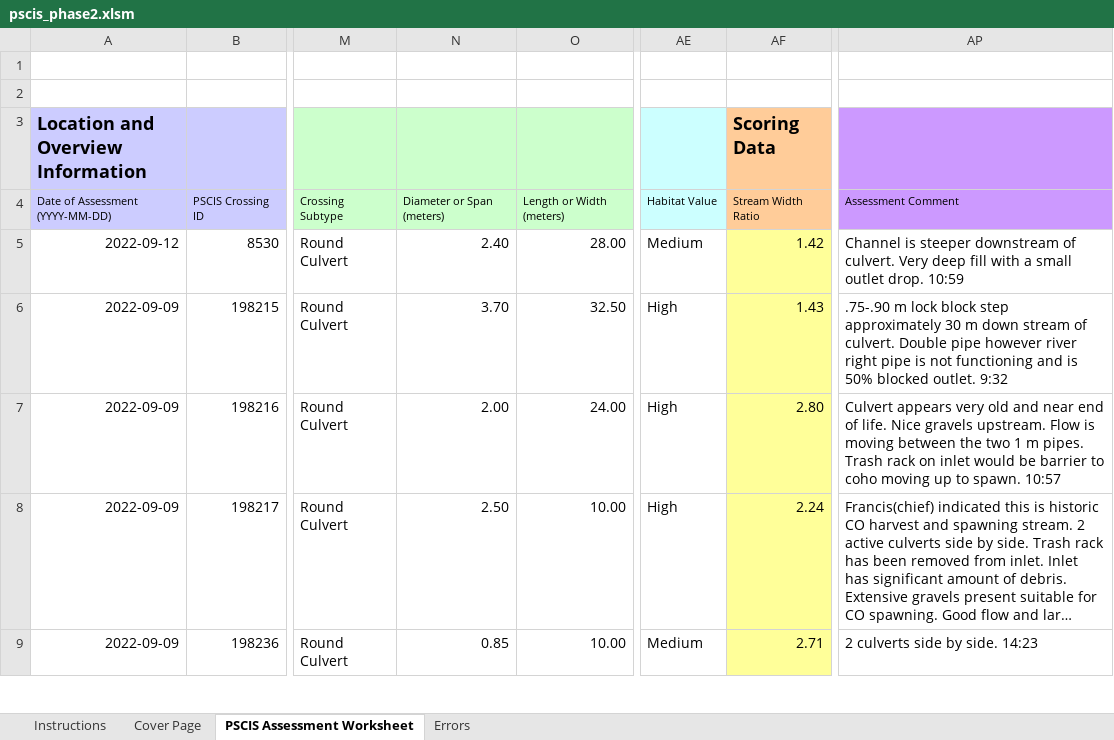
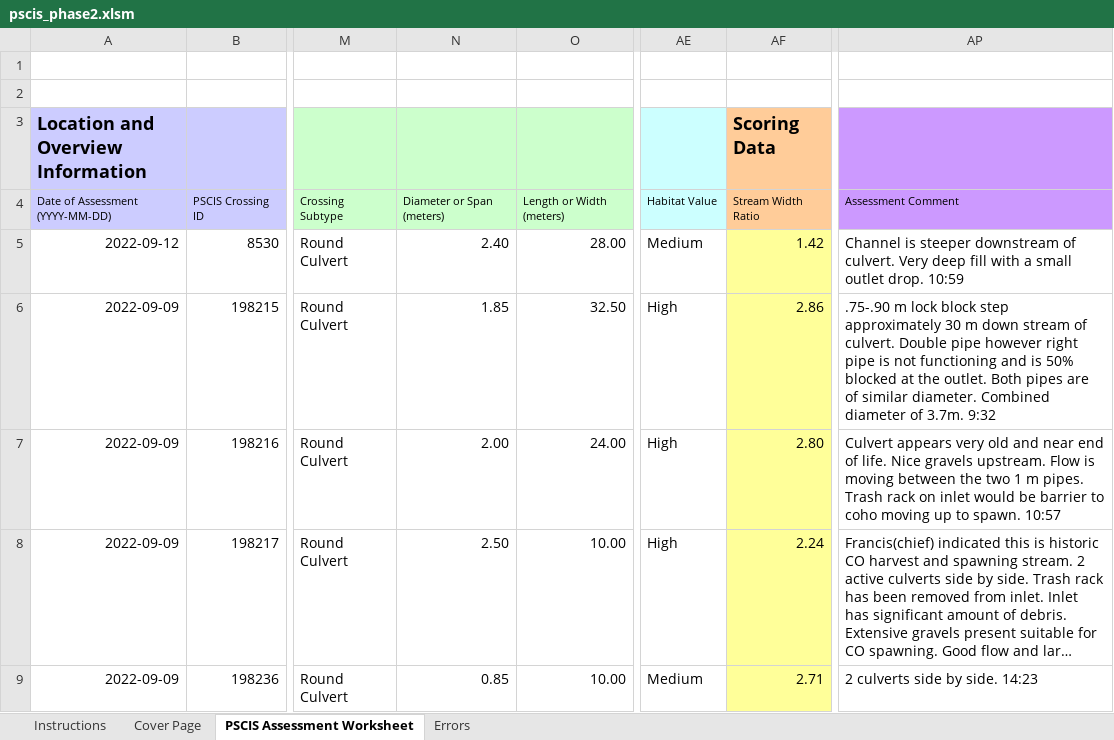
Before and after one commit to NewGraphEnvironment/fish_passage_skeena_2022_reporting, an Excel workbook: data/pscis_phase2.xlsm, sheet PSCIS Assessment Worksheet, drawn as a sheet; only a part is shown, gaps mark what is left out; long unchanged cells end in …; values as stored, in another font and other column widths than the file's, no borders; charts and pictures and conditional formats not drawn; the diff names each change by its address in the sheet, - before the commit and + after, or states it on an @@ line.

Commit message:
changed diameter of 198215 to match one culvert and put total diam in comments

```diff
--- a/data/pscis_phase2.xlsm (sheet PSCIS Assessment Worksheet)
+++ b/data/pscis_phase2.xlsm (sheet PSCIS Assessment Worksheet)
-N6: 3.70
+N6: 1.85
-AF6 (Scoring Data): 1.43
+AF6 (Scoring Data): 2.86
-AP6: …pipe however river right pipe is not functioning and is 50% blocked outlet. 9:32
+AP6: …pipe however right pipe is not functioning and is 50% blocked at the outlet. Both pipes are of similar diameter. Combined diameter of 3.7m. 9:32
```
